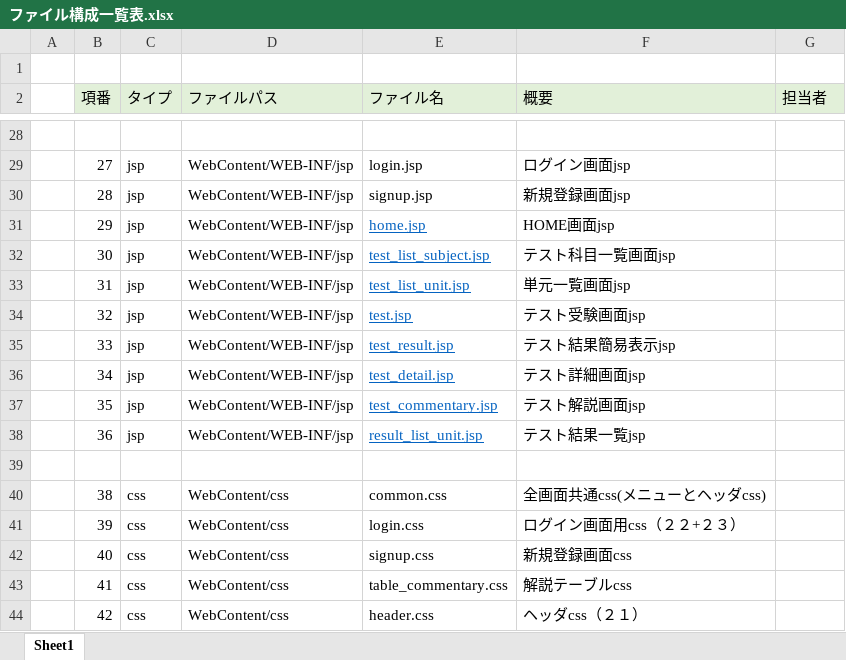
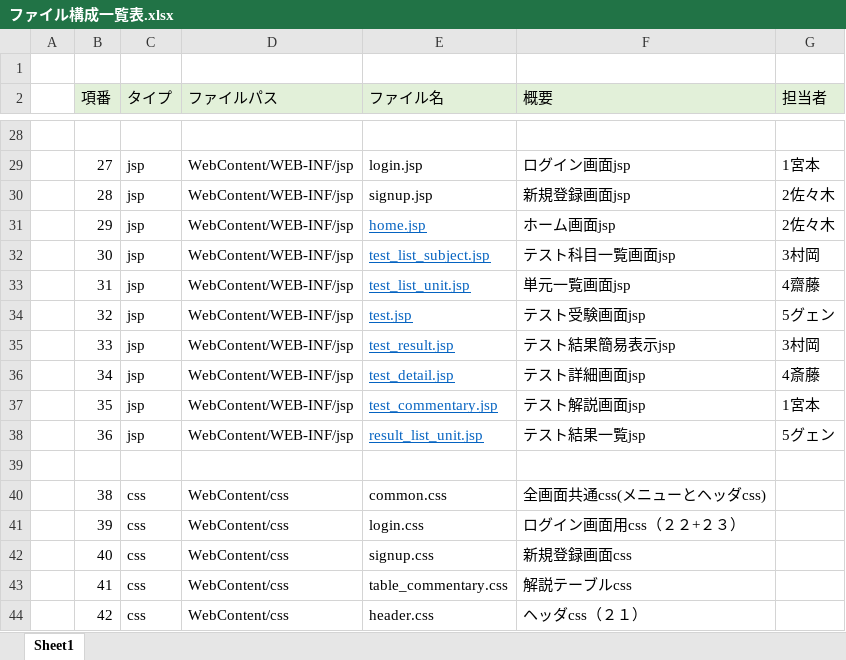
Before and after one commit to DOJO-2021/A-3, an Excel workbook: documents/ファイル構成一覧表.xlsx, sheet Sheet1, drawn as a sheet; only a part is shown, gaps mark what is left out; values as stored, in another font and other column widths than the file's, no borders; the diff covers the shown part only; the diff names each change by its address in the sheet, - before the commit and + after, or states it on an @@ line.

```diff
--- a/documents/ファイル構成一覧表.xlsx (sheet Sheet1)
+++ b/documents/ファイル構成一覧表.xlsx (sheet Sheet1)
-G29 (担当者): (empty)
+G29 (担当者): 1宮本
-G30:G31 (担当者): (empty)
+G30:G31 (担当者): 2佐々木
-F31 (概要): HOME画面jsp
+F31 (概要): ホーム画面jsp
-G32 (担当者): (empty)
+G32 (担当者): 3村岡
-G33 (担当者): (empty)
+G33 (担当者): 4齋藤
-G34 (担当者): (empty)
+G34 (担当者): 5グェン
-G35 (担当者): (empty)
+G35 (担当者): 3村岡
-G36 (担当者): (empty)
+G36 (担当者): 4斎藤
-G37 (担当者): (empty)
+G37 (担当者): 1宮本
-G38 (担当者): (empty)
+G38 (担当者): 5グェン
```
Also changed, not shown: 23 edited cells elsewhere in this sheet.
